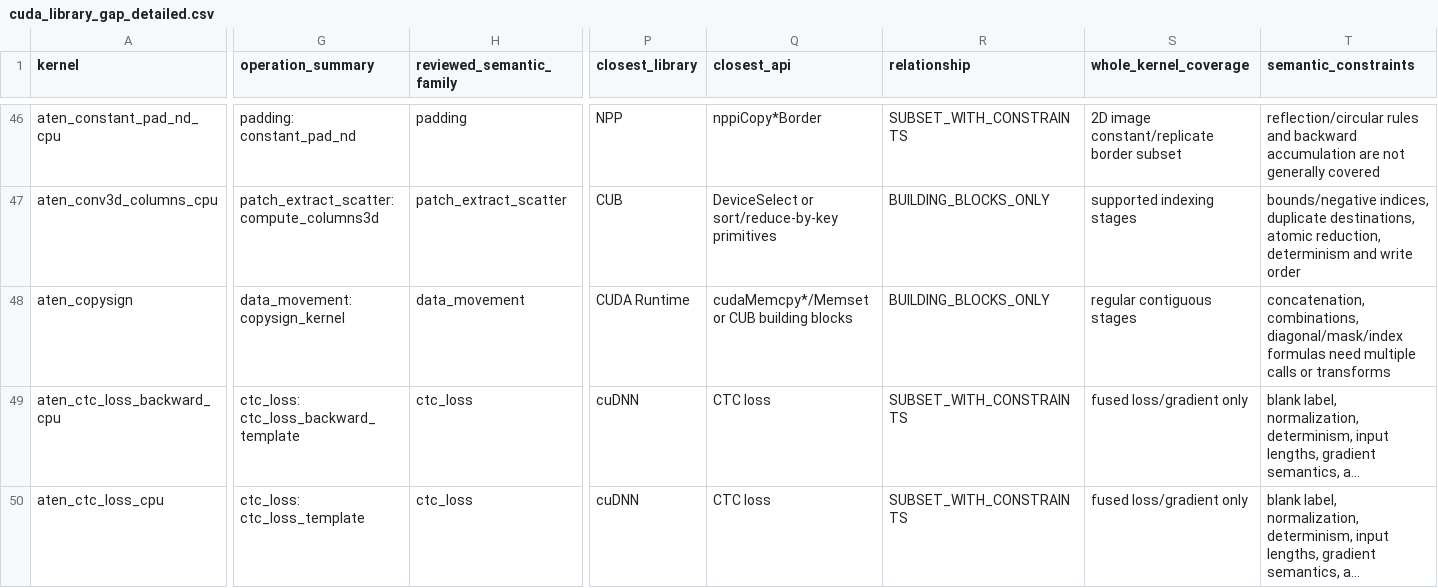
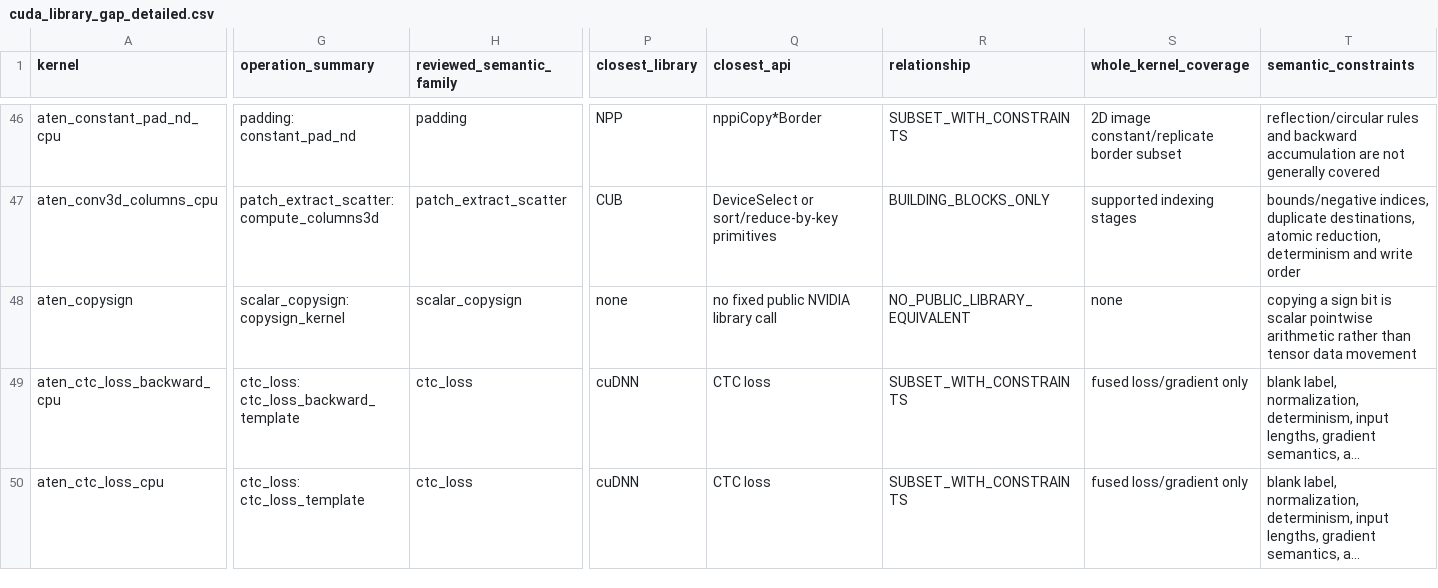
Before and after one commit to llvm/Polygeist, a CSV file: issues/aten_c_kernels/cuda_library_gap_detailed.csv, drawn as a sheet; only a part is shown, gaps mark what is left out; long unchanged cells end in …; the diff covers the shown part only; the diff names each change by its address in the sheet, - before the commit and + after, or states it on an @@ line.

```diff
--- a/issues/aten_c_kernels/cuda_library_gap_detailed.csv
+++ b/issues/aten_c_kernels/cuda_library_gap_detailed.csv
-G48 (operation_summary): data_movement: copysign_kernel
+G48 (operation_summary): scalar_copysign: copysign_kernel
-H48 (reviewed_semantic_family): data_movement
+H48 (reviewed_semantic_family): scalar_copysign
-P48 (closest_library): CUDA Runtime
+P48 (closest_library): none
-Q48 (closest_api): cudaMemcpy*/Memset or CUB building blocks
+Q48 (closest_api): no fixed public NVIDIA library call
-R48 (relationship): BUILDING_BLOCKS_ONLY
+R48 (relationship): NO_PUBLIC_LIBRARY_EQUIVALENT
-S48 (whole_kernel_coverage): regular contiguous stages
+S48 (whole_kernel_coverage): none
-T48 (semantic_constraints): concatenation, combinations, diagonal/mask/index formulas need multiple calls or transforms
+T48 (semantic_constraints): copying a sign bit is scalar pointwise arithmetic rather than tensor data movement
```
Also changed, not shown: 2 removed rows and 56 edited cells elsewhere in this file, issues/aten_c_kernels/cuda_library_audit.csv, 33 other files.
